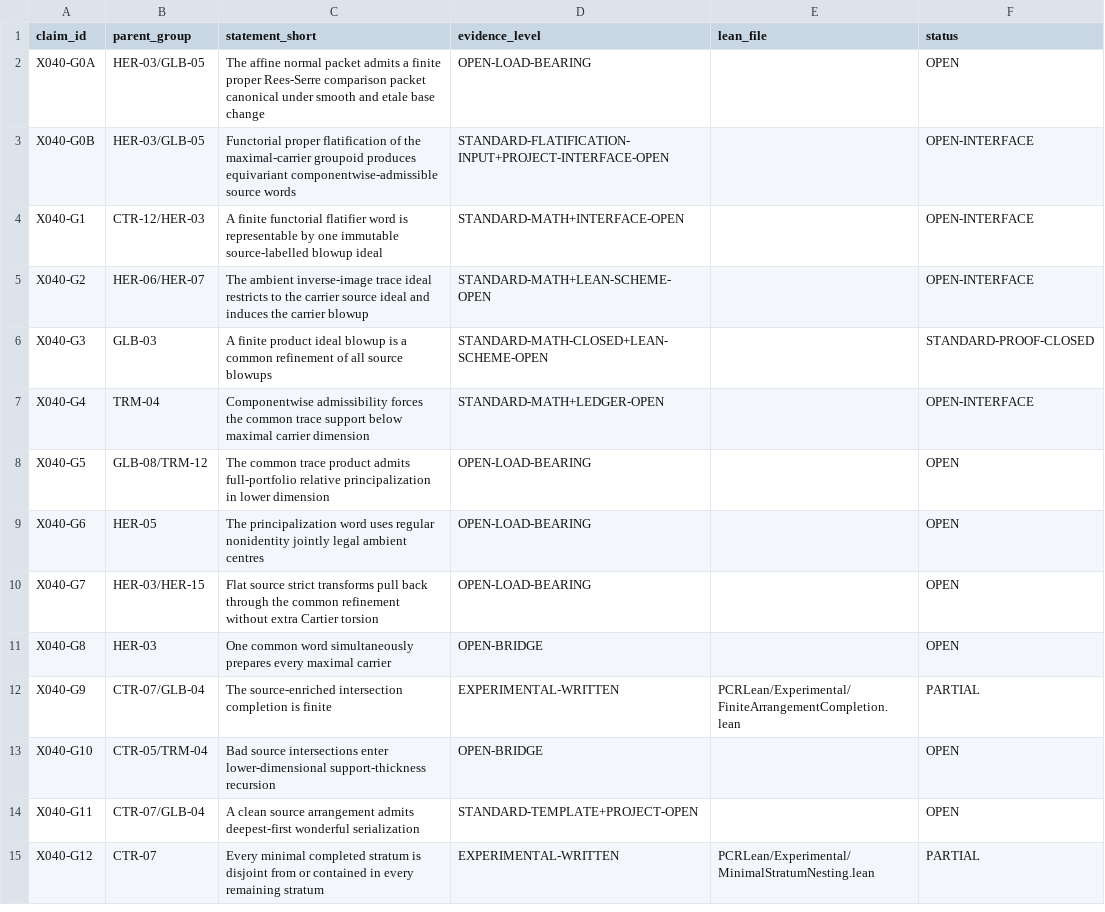
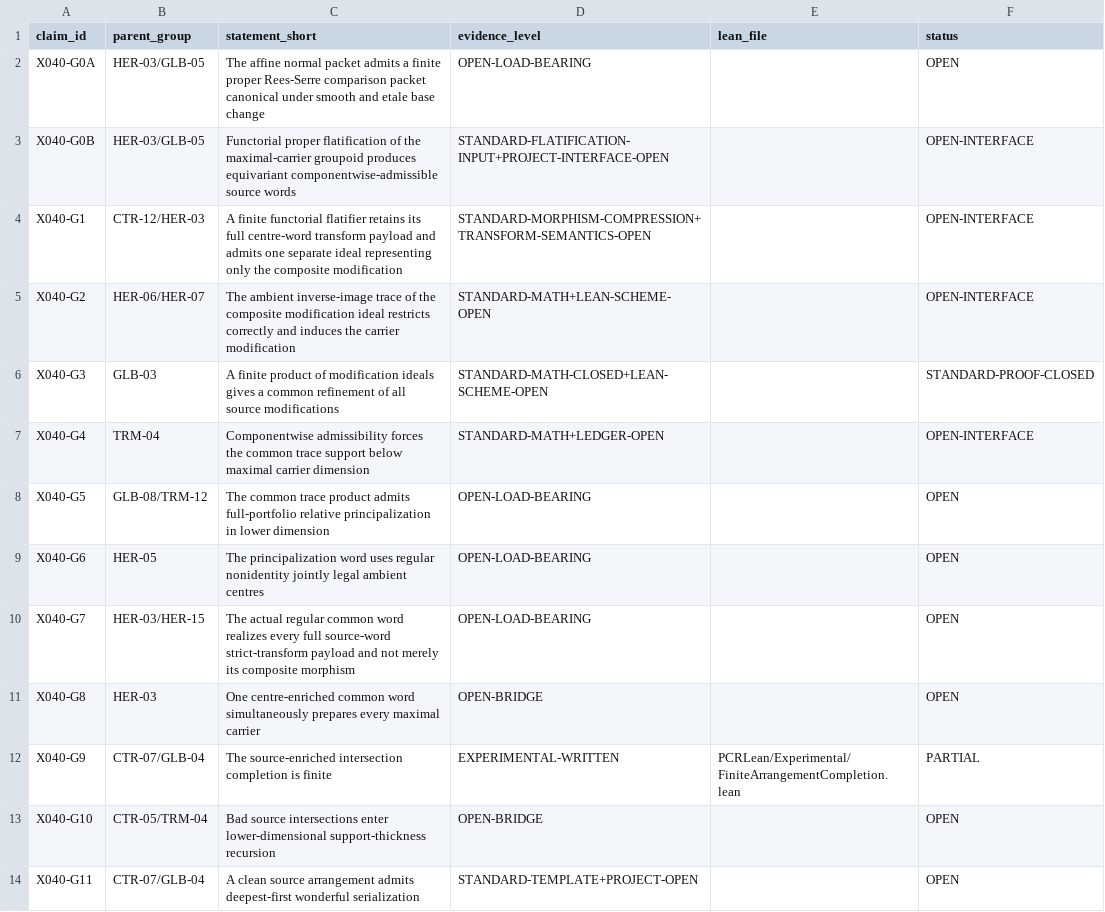
Before and after one commit to Chenxiao-Tian/ci-exercise, a CSV file: PCRLean/ResearchRecords/X040Artifacts/CLAIM_LEDGER.csv, drawn as a sheet; only a part is shown; the shorter side is filled out with more unchanged rows.

Commit message:
PCR Fractal X040: distinguish source-word payload from composite ideal

```diff
--- a/PCRLean/ResearchRecords/X040Artifacts/CLAIM_LEDGER.csv
+++ b/PCRLean/ResearchRecords/X040Artifacts/CLAIM_LEDGER.csv
@@ -3,5 +3,5 @@ X040-G0A,HER-03/GLB-05,The affine normal packet admits a finite proper Rees-Serr
 X040-G0B,HER-03/GLB-05,Functorial proper flatification of the maximal-carrier groupoid produces equivariant componentwise-admissible source words,STANDARD-FLATIFICATION-INPUT+PROJECT-INTERFACE-OPEN,,OPEN-INTERFACE
-X040-G1,CTR-12/HER-03,A finite functorial flatifier word is representable by one immutable source-labelled blowup ideal,STANDARD-MATH+INTERFACE-OPEN,,OPEN-INTERFACE
-X040-G2,HER-06/HER-07,The ambient inverse-image trace ideal restricts to the carrier source ideal and induces the carrier blowup,STANDARD-MATH+LEAN-SCHEME-OPEN,,OPEN-INTERFACE
-X040-G3,GLB-03,A finite product ideal blowup is a common refinement of all source blowups,STANDARD-MATH-CLOSED+LEAN-SCHEME-OPEN,,STANDARD-PROOF-CLOSED
+X040-G1,CTR-12/HER-03,A finite functorial flatifier retains its full centre-word transform payload and admits one separate ideal representing only the composite modification,STANDARD-MORPHISM-COMPRESSION+TRANSFORM-SEMANTICS-OPEN,,OPEN-INTERFACE
+X040-G2,HER-06/HER-07,The ambient inverse-image trace of the composite modification ideal restricts correctly and induces the carrier modification,STANDARD-MATH+LEAN-SCHEME-OPEN,,OPEN-INTERFACE
+X040-G3,GLB-03,A finite product of modification ideals gives a common refinement of all source modifications,STANDARD-MATH-CLOSED+LEAN-SCHEME-OPEN,,STANDARD-PROOF-CLOSED
 X040-G4,TRM-04,Componentwise admissibility forces the common trace support below maximal carrier dimension,STANDARD-MATH+LEDGER-OPEN,,OPEN-INTERFACE
@@ -9,4 +9,4 @@ X040-G5,GLB-08/TRM-12,The common trace product admits full-portfolio relative pr
 X040-G6,HER-05,The principalization word uses regular nonidentity jointly legal ambient centres,OPEN-LOAD-BEARING,,OPEN
-X040-G7,HER-03/HER-15,Flat source strict transforms pull back through the common refinement without extra Cartier torsion,OPEN-LOAD-BEARING,,OPEN
-X040-G8,HER-03,One common word simultaneously prepares every maximal carrier,OPEN-BRIDGE,,OPEN
+X040-G7,HER-03/HER-15,The actual regular common word realizes every full source-word strict-transform payload and not merely its composite morphism,OPEN-LOAD-BEARING,,OPEN
+X040-G8,HER-03,One centre-enriched common word simultaneously prepares every maximal carrier,OPEN-BRIDGE,,OPEN
 X040-G9,CTR-07/GLB-04,The source-enriched intersection completion is finite,EXPERIMENTAL-WRITTEN,PCRLean/Experimental/FiniteArrangementCompletion.lean,PARTIAL
```
